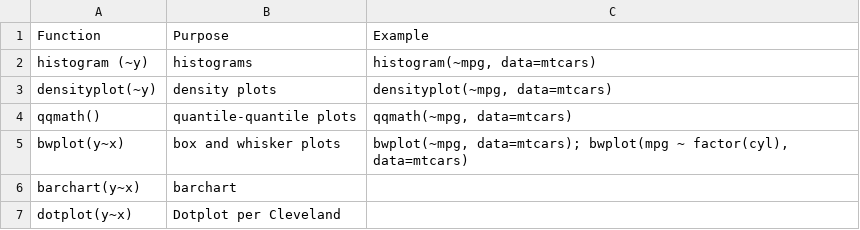
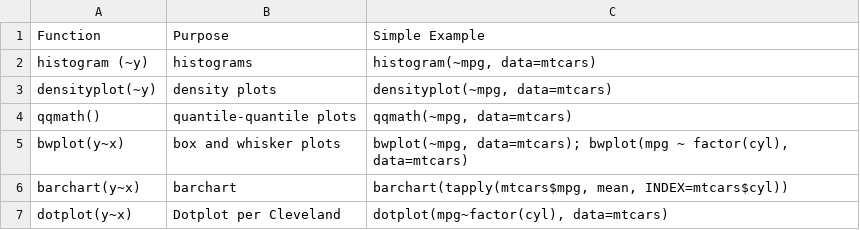
Before and after one commit to YoJimboDurant/latticePresentation, a CSV file: Book1.csv, drawn as a sheet.

```diff
--- a/Book1.csv
+++ b/Book1.csv
@@ -1,2 +1,2 @@
-Function,Purpose,Example
+Function,Purpose,"Simple Example"
 "histogram (~y)",histograms,"histogram(~mpg, data=mtcars)"
@@ -5,3 +5,3 @@ qqmath(),"quantile-quantile plots","qqmath(~mpg, data=mtcars)"
 bwplot(y~x),"box and whisker plots","bwplot(~mpg, data=mtcars); bwplot(mpg ~ factor(cyl), data=mtcars)"
-barchart(y~x),barchart,
-dotplot(y~x),"Dotplot per Cleveland",
+barchart(y~x),barchart,"barchart(tapply(mtcars$mpg, mean, INDEX=mtcars$cyl))"
+dotplot(y~x),"Dotplot per Cleveland","dotplot(mpg~factor(cyl), data=mtcars)"
```
Also changed, not shown: 1 other file.
